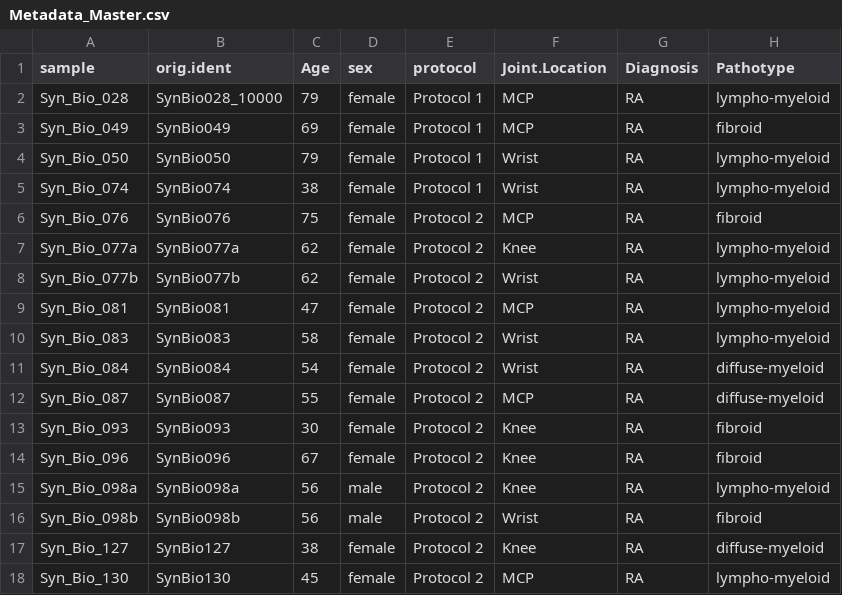
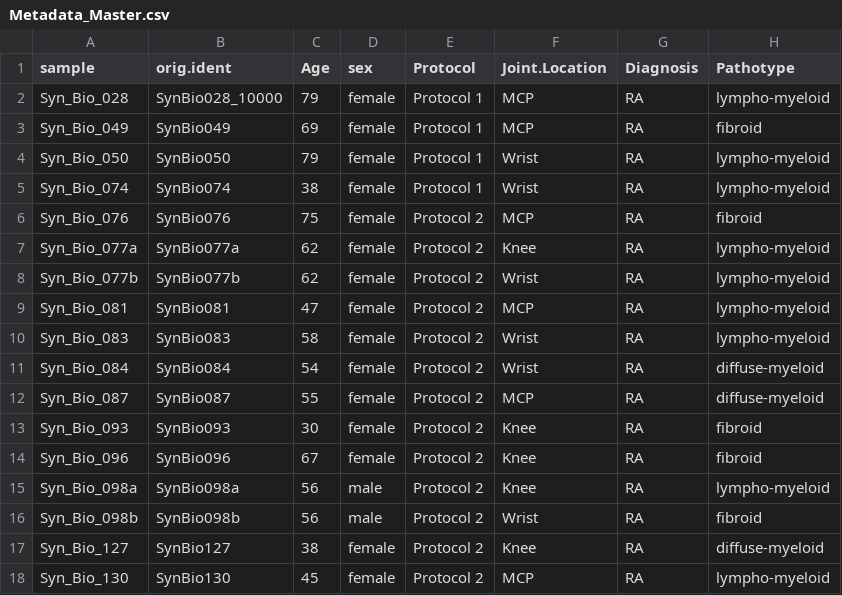
Before and after one commit to sarloet/RA_SingleCellAnalysis, a CSV file: data/metadata/Metadata_Master.csv, drawn as a sheet; only a part is shown; the diff names each change by its address in the sheet, - before the commit and + after, or states it on an @@ line.

```diff
--- a/data/metadata/Metadata_Master.csv
+++ b/data/metadata/Metadata_Master.csv
-E1: protocol
+E1: Protocol
```
Also changed, not shown: 6 other files.
